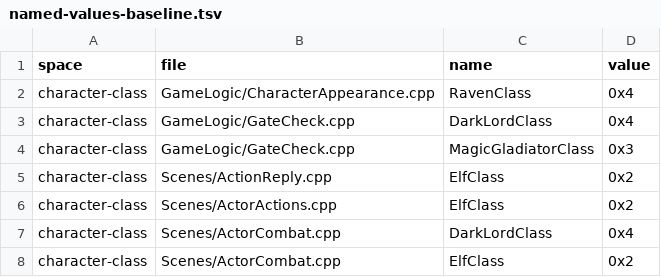
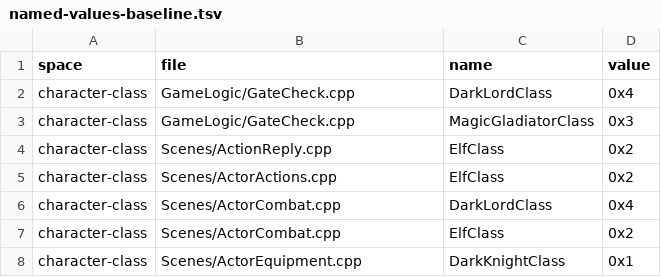
Before and after one commit to ema-ljn/MuRet, a TSV file: Client/tools/architecture/named-values-baseline.tsv, drawn as a sheet; only a part is shown; the shorter side is filled out with more unchanged rows.

```diff
--- a/Client/tools/architecture/named-values-baseline.tsv
+++ b/Client/tools/architecture/named-values-baseline.tsv
@@ -1,3 +1,2 @@
 space	file	name	value
-character-class	GameLogic/CharacterAppearance.cpp	RavenClass	0x4
 character-class	GameLogic/GateCheck.cpp	DarkLordClass	0x4
```
Also changed, not shown: Client/modules.tsv, 12 other files.
